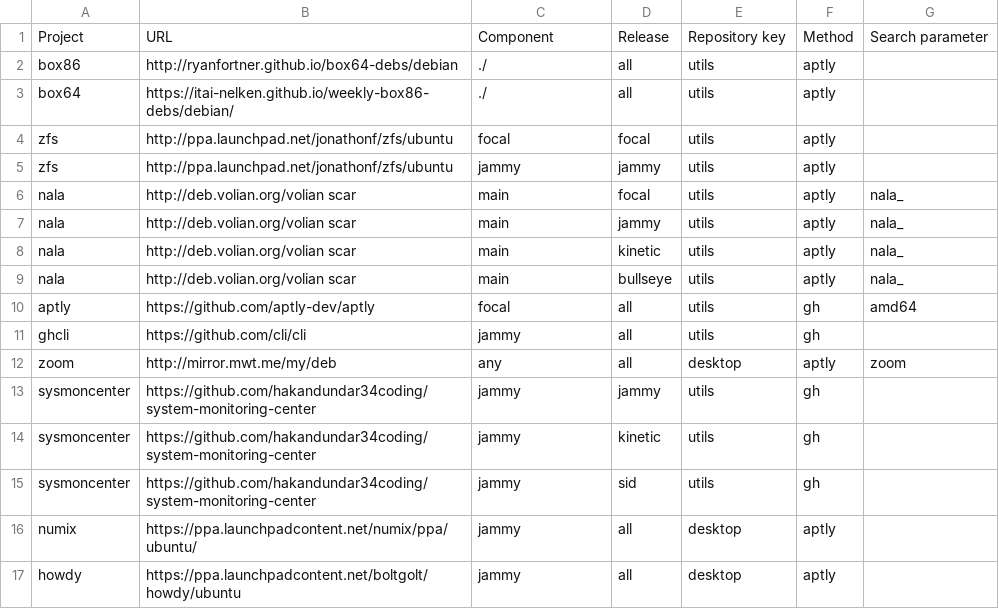
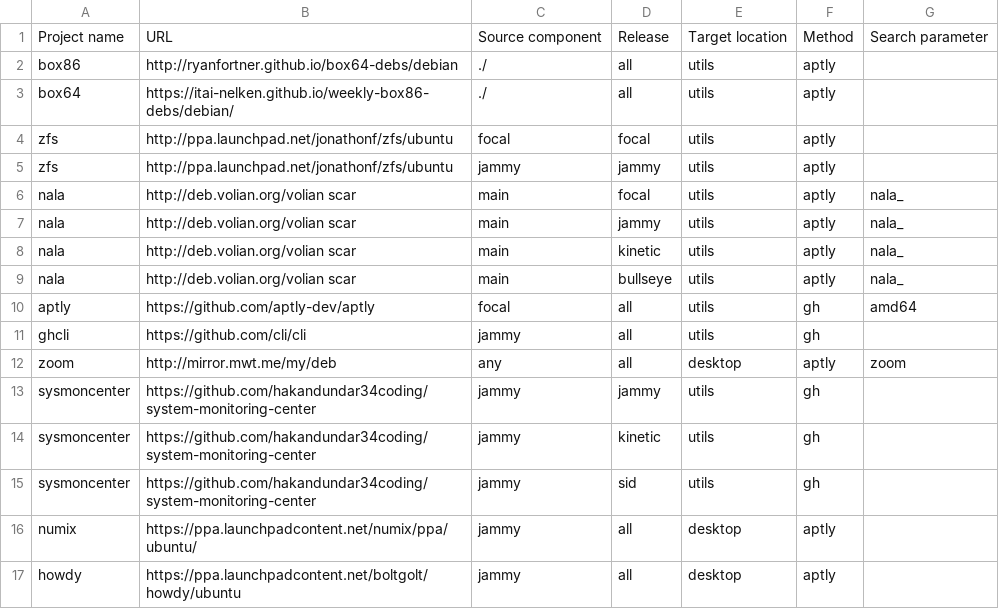
Before and after one commit to armbian/repository, a CSV file: projects.csv, drawn as a sheet.

```diff
--- a/projects.csv
+++ b/projects.csv
@@ -1,2 +1,2 @@
-Project,URL,Component,Release,Repository key,Method,Search parameter
+Project name,URL,Source component,Release,Target location,Method,Search parameter
 box86,http://ryanfortner.github.io/box64-debs/debian,./,all,utils,aptly,
```
